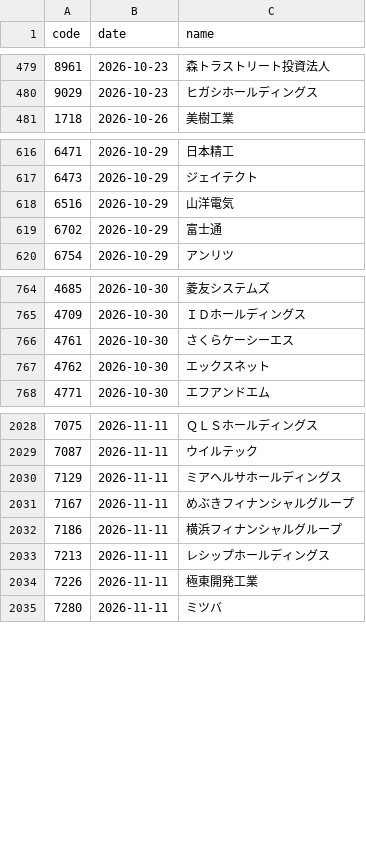
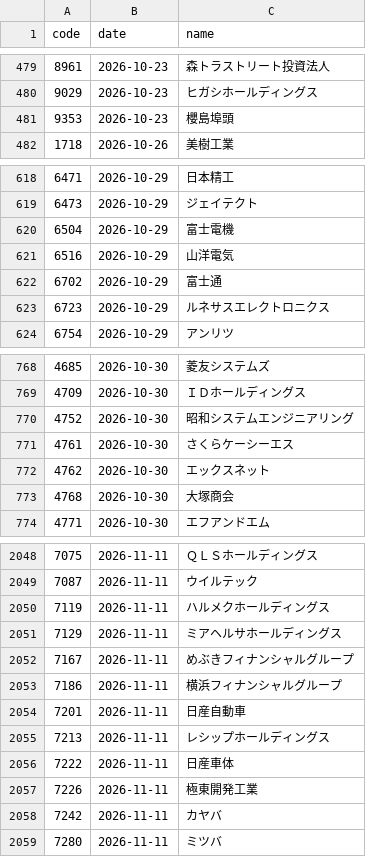
Before and after one commit to kgikgken/stockbotTOM, a CSV file: data/reference/earnings_schedule.csv, drawn as a sheet; only a part is shown, gaps mark what is left out; the diff covers the shown part only.

Commit message:
data: 2026-10-19

```diff
--- a/data/reference/earnings_schedule.csv
+++ b/data/reference/earnings_schedule.csv
@@ -480,2 +480,3 @@
 9029,2026-10-23,ヒガシホールディングス
+9353,2026-10-23,櫻島埠頭
 1718,2026-10-26,美樹工業
@@ -617,4 +619,6 @@
 6473,2026-10-29,ジェイテクト
+6504,2026-10-29,富士電機
 6516,2026-10-29,山洋電気
 6702,2026-10-29,富士通
+6723,2026-10-29,ルネサスエレクトロニクス
 6754,2026-10-29,アンリツ
@@ -765,4 +769,6 @@
 4709,2026-10-30,ＩＤホールディングス
+4752,2026-10-30,昭和システムエンジニアリング
 4761,2026-10-30,さくらケーシーエス
 4762,2026-10-30,エックスネット
+4768,2026-10-30,大塚商会
 4771,2026-10-30,エフアンドエム
@@ -2029,2 +2049,3 @@
 7087,2026-11-11,ウイルテック
+7119,2026-11-11,ハルメクホールディングス
 7129,2026-11-11,ミアヘルサホールディングス
@@ -2032,4 +2053,7 @@
 7186,2026-11-11,横浜フィナンシャルグループ
+7201,2026-11-11,日産自動車
 7213,2026-11-11,レシップホールディングス
+7222,2026-11-11,日産車体
 7226,2026-11-11,極東開発工業
+7242,2026-11-11,カヤバ
 7280,2026-11-11,ミツバ
```
Also changed, not shown: 35 added rows and 3 removed rows elsewhere in this file, data/universe/latest.csv, 10 other files.
